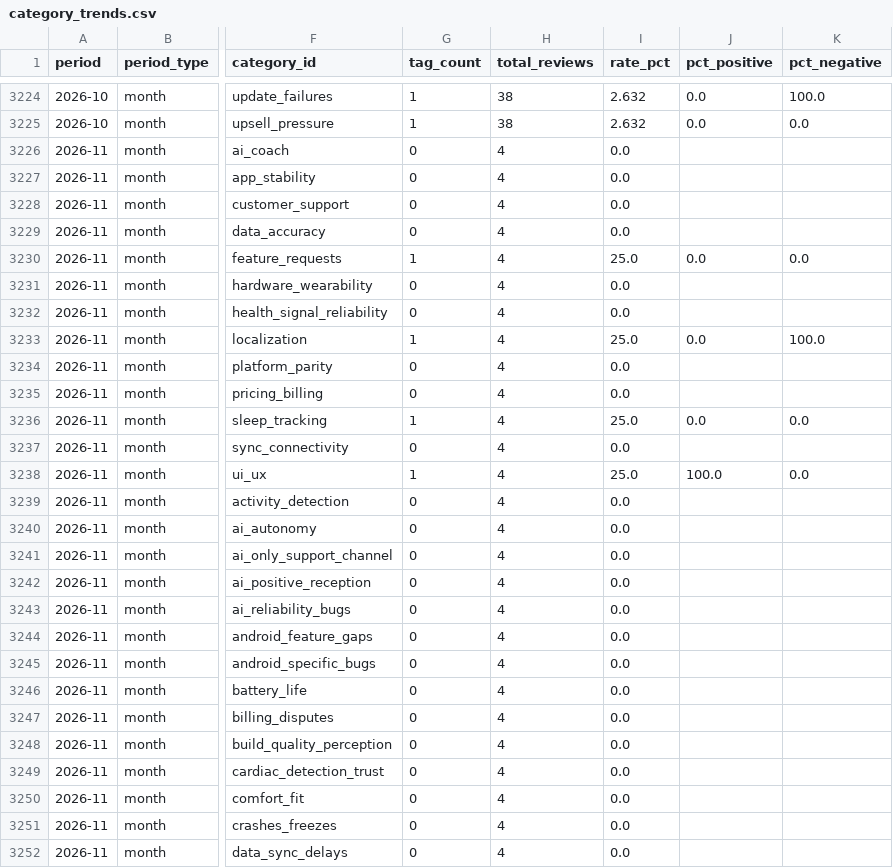
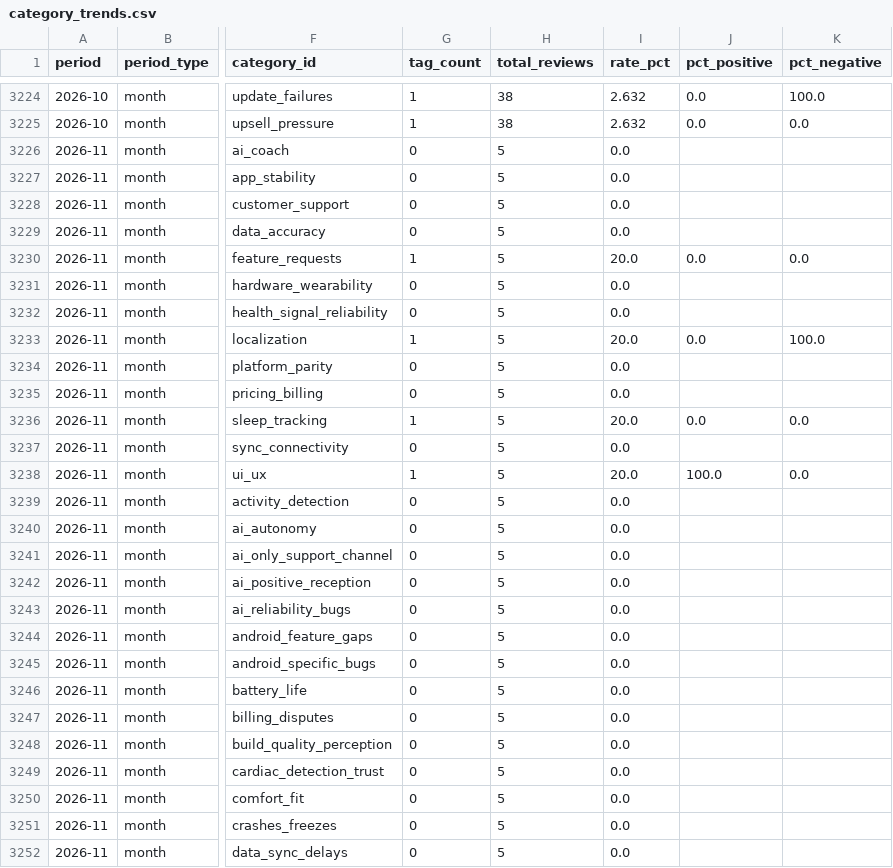
Before and after one commit to jmayank574/actionlayer, a CSV file: backend/data/category_trends.csv, drawn as a sheet; only a part is shown, gaps mark what is left out; the diff covers the shown part only; the diff names each change by its address in the sheet, - before the commit and + after, or states it on an @@ line.

```diff
--- a/backend/data/category_trends.csv
+++ b/backend/data/category_trends.csv
-H3226:H3252 (total_reviews): 4
+H3226:H3252 (total_reviews): 5
-I3230 (rate_pct): 25.0
+I3230 (rate_pct): 20.0
-I3233 (rate_pct): 25.0
+I3233 (rate_pct): 20.0
-I3236 (rate_pct): 25.0
+I3236 (rate_pct): 20.0
-I3238 (rate_pct): 25.0
+I3238 (rate_pct): 20.0
```
Also changed, not shown: 105 edited cells elsewhere in this file, 5 other files.
